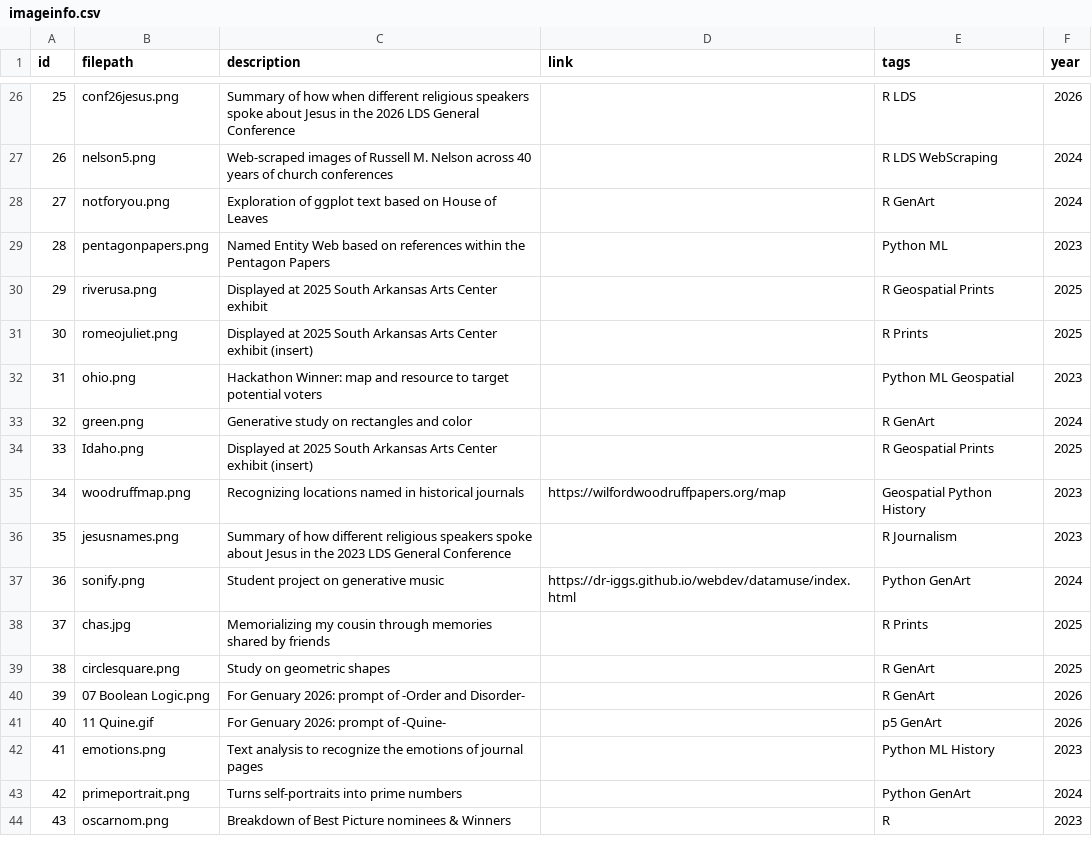
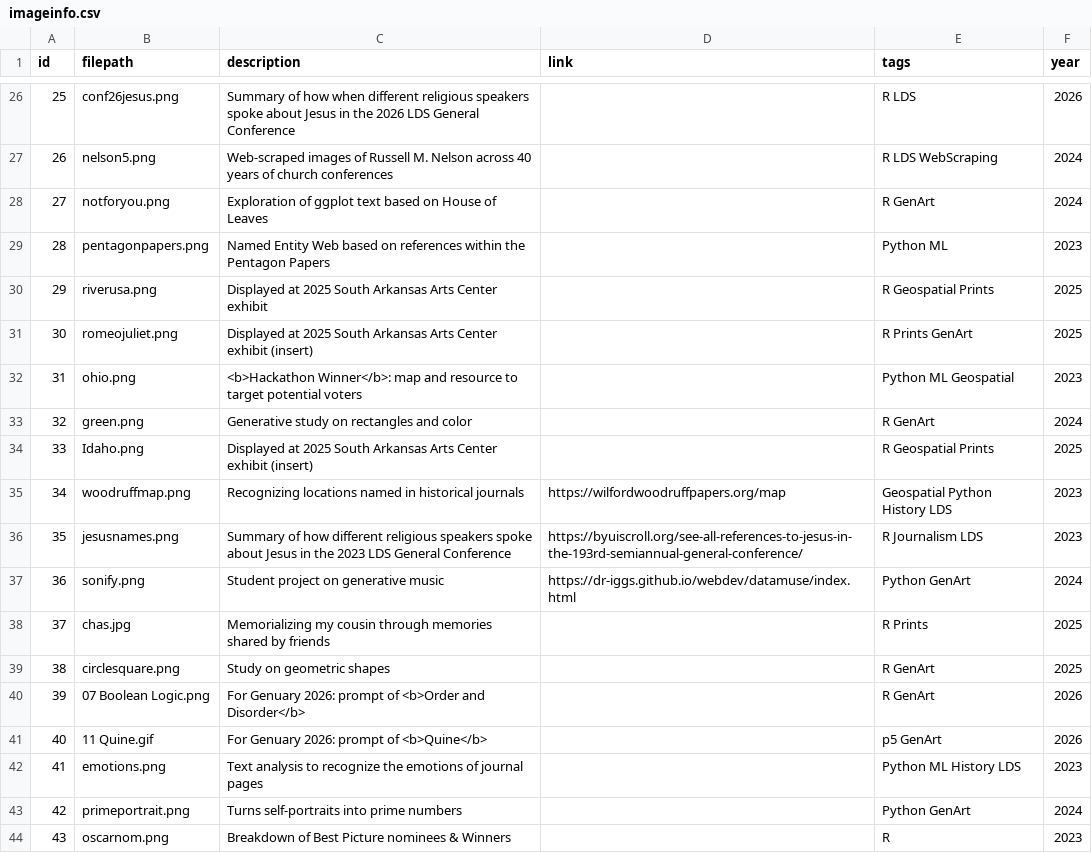
Before and after one commit to Dr-Iggs/home, a CSV file: imageinfo.csv, drawn as a sheet; only a part is shown, gaps mark what is left out; the diff covers the shown part only.

Commit message:
add filters, remove old link

```diff
--- a/imageinfo.csv
+++ b/imageinfo.csv
@@ -30,8 +30,8 @@ id,filepath,description,link,tags,year
 29,riverusa.png,Displayed at 2025 South Arkansas Arts Center exhibit,,R Geospatial Prints,2025
-30,romeojuliet.png,Displayed at 2025 South Arkansas Arts Center exhibit (insert),,R Prints,2025
-31,ohio.png,Hackathon Winner: map and resource to target potential voters,,Python ML Geospatial,2023
+30,romeojuliet.png,Displayed at 2025 South Arkansas Arts Center exhibit (insert),,R Prints GenArt,2025
+31,ohio.png,<b>Hackathon Winner</b>: map and resource to target potential voters,,Python ML Geospatial,2023
 32,green.png,Generative study on rectangles and color,,R GenArt,2024
 33,Idaho.png,Displayed at 2025 South Arkansas Arts Center exhibit (insert),,R Geospatial Prints,2025
-34,woodruffmap.png,Recognizing locations named in historical journals,https://wilfordwoodruffpapers.org/map,Geospatial Python History,2023
-35,jesusnames.png,Summary of how different religious speakers spoke about Jesus in the 2023 LDS General Conference,,R Journalism,2023
+34,woodruffmap.png,Recognizing locations named in historical journals,https://wilfordwoodruffpapers.org/map,Geospatial Python History LDS,2023
+35,jesusnames.png,Summary of how different religious speakers spoke about Jesus in the 2023 LDS General Conference,https://byuiscroll.org/see-all-references-to-jesus-in-the-193rd-semiannual-general-conference/,R Journalism LDS,2023
 36,sonify.png,Student project on generative music,https://dr-iggs.github.io/webdev/datamuse/index.html,Python GenArt,2024
@@ -39,5 +39,5 @@ id,filepath,description,link,tags,year
 38,circlesquare.png,Study on geometric shapes,,R GenArt,2025
-39,07 Boolean Logic.png,For Genuary 2026: prompt of -Order and Disorder-,,R GenArt,2026
-40,11 Quine.gif,For Genuary 2026: prompt of -Quine-,,p5 GenArt,2026
-41,emotions.png,Text analysis to recognize the emotions of journal pages,,Python ML History,2023
+39,07 Boolean Logic.png,For Genuary 2026: prompt of  <b>Order and Disorder</b>,,R GenArt,2026
+40,11 Quine.gif,For Genuary 2026: prompt of  <b>Quine</b>,,p5 GenArt,2026
+41,emotions.png,Text analysis to recognize the emotions of journal pages,,Python ML History LDS,2023
 42,primeportrait.png,Turns self-portraits into prime numbers,,Python GenArt,2024
```
Also changed, not shown: 19 edited cells elsewhere in this file, 53 other files.
